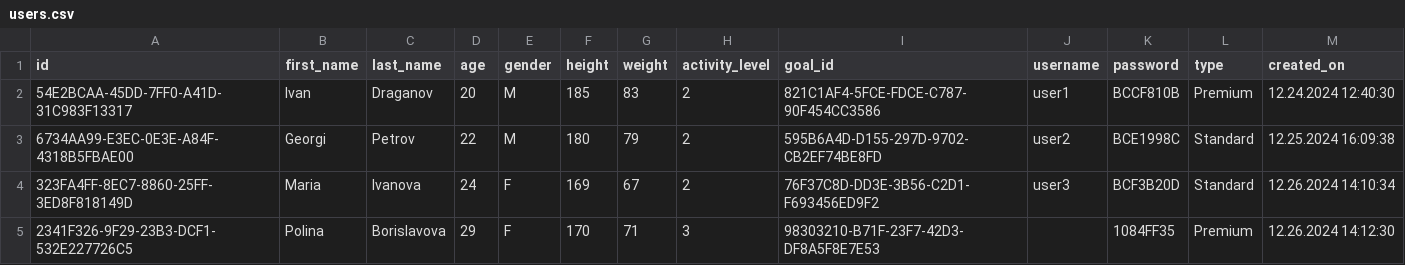
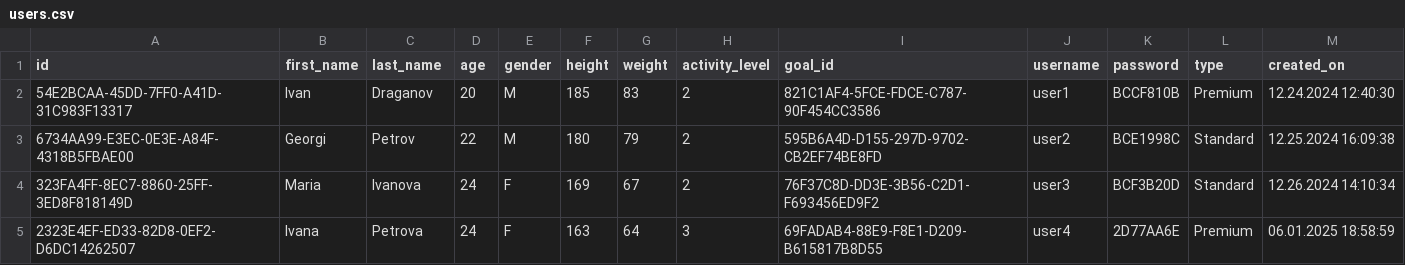
Before and after one commit to SHHristov19/FMI_Project_2425_MyFitnessPal, a CSV file: MyFitnessPal/data/users.csv, drawn as a sheet.

```diff
--- a/MyFitnessPal/data/users.csv
+++ b/MyFitnessPal/data/users.csv
@@ -4,2 +4,2 @@ id,first_name,last_name,age,gender,height,weight,activity_level,goal_id,username
 323FA4FF-8EC7-8860-25FF-3ED8F818149D,Maria,Ivanova,24,F,169,67,2,76F37C8D-DD3E-3B56-C2D1-F693456ED9F2,user3,BCF3B20D,Standard,12.26.2024 14:10:34
-2341F326-9F29-23B3-DCF1-532E227726C5,Polina,Borislavova,29,F,170,71,3,98303210-B71F-23F7-42D3-DF8A5F8E7E53,,1084FF35,Premium,12.26.2024 14:12:30
+2323E4EF-ED33-82D8-0EF2-D6DC14262507,Ivana,Petrova,24,F,163,64,3,69FADAB4-88E9-F8E1-D209-B615817B8D55,user4,2D77AA6E,Premium,06.01.2025 18:58:59
```
Also changed, not shown: MyFitnessPal/data/goals.csv, 5 other files.
